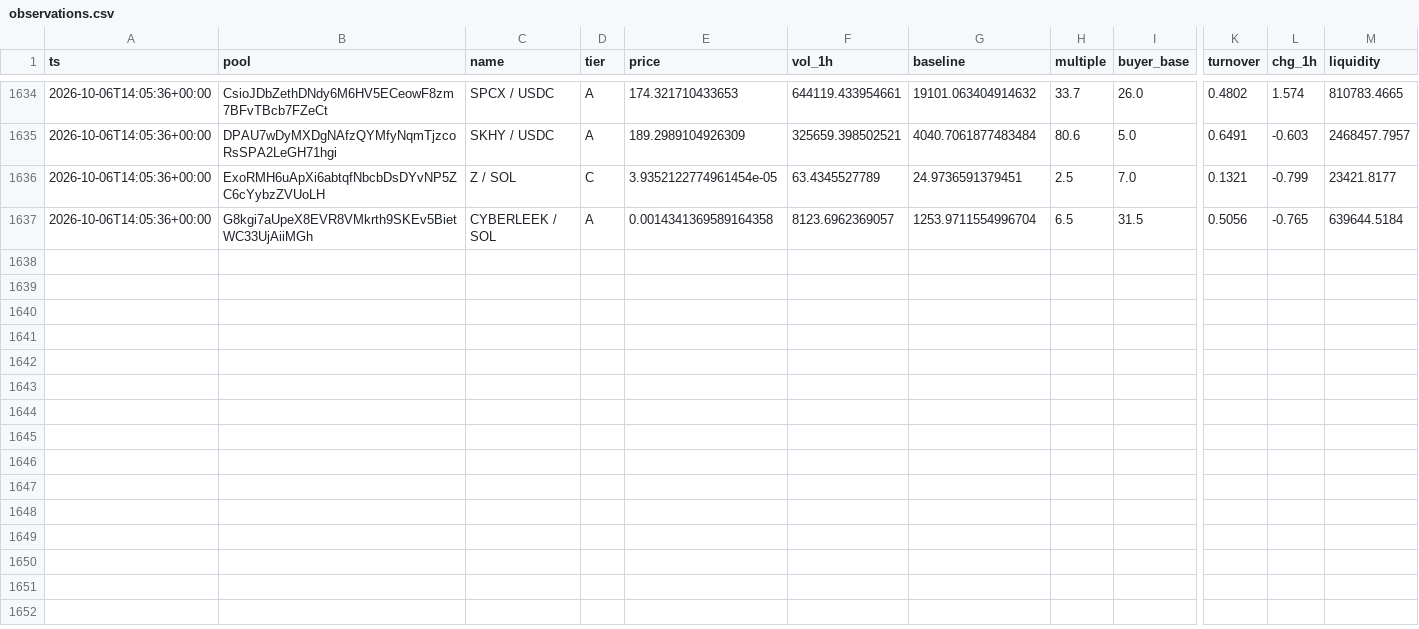
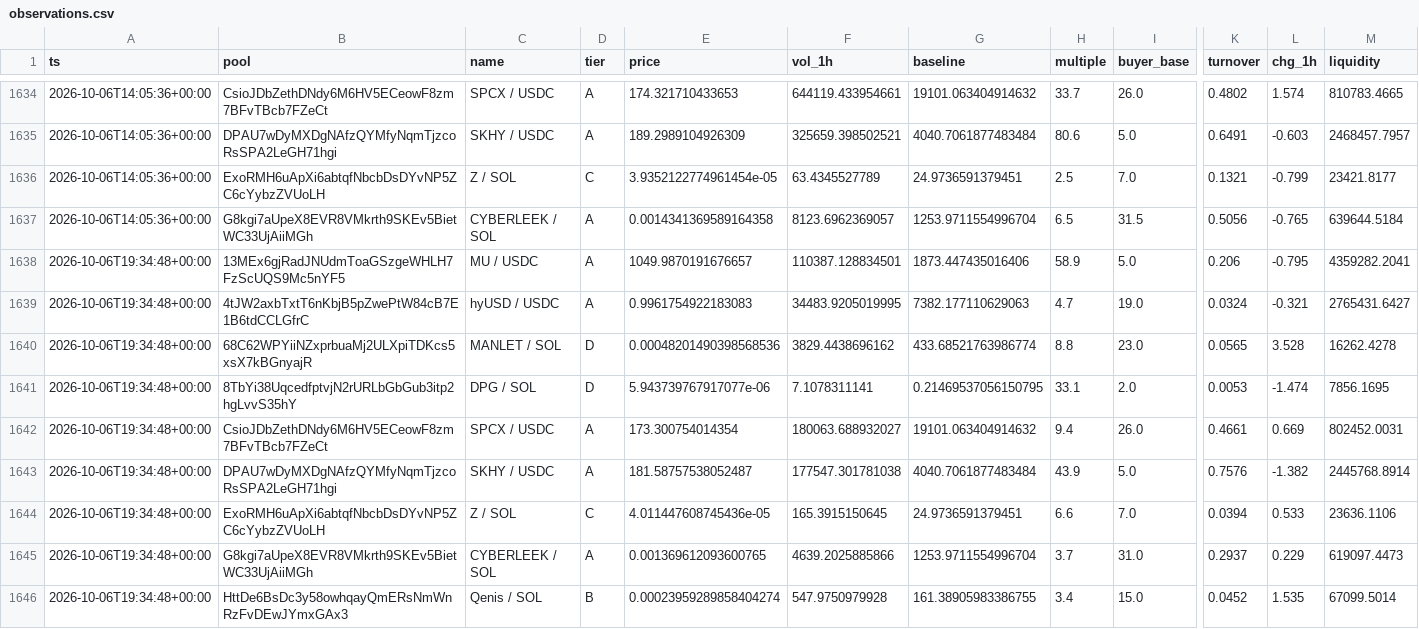
Before and after one commit to kennyasamoah/Kryptsig, a CSV file: observations.csv, drawn as a sheet; only a part is shown, gaps mark what is left out; rows hold the shown columns only; the diff names each change by its address in the sheet, - before the commit and + after, or states it on an @@ line.

```diff
--- a/observations.csv
+++ b/observations.csv
+row 1638: 2026-10-06T19:34:48+00:00 | 13MEx6gjRadJNUdmToaGSzgeWHLH7FzScUQS9Mc5nYF5 | MU / USDC | A | 1049.9870191676657 | 110387.128834501 | 1873.447435016406 | 58.9 | 5.0 | 0.206 | -0.795 | 4359282.2041
+row 1639: 2026-10-06T19:34:48+00:00 | 4tJW2axbTxtT6nKbjB5pZwePtW84cB7E1B6tdCCLGfrC | hyUSD / USDC | A | 0.9961754922183083 | 34483.9205019995 | 7382.177110629063 | 4.7 | 19.0 | 0.0324 | -0.321 | 2765431.6427
+row 1640: 2026-10-06T19:34:48+00:00 | 68C62WPYiiNZxprbuaMj2ULXpiTDKcs5xsX7kBGnyajR | MANLET / SOL | D | 0.00048201490398568536 | 3829.4438696162 | 433.68521763986774 | 8.8 | 23.0 | 0.0565 | 3.528 | 16262.4278
+row 1641: 2026-10-06T19:34:48+00:00 | 8TbYi38UqcedfptvjN2rURLbGbGub3itp2hgLvvS35hY | DPG / SOL | D | 5.943739767917077e-06 | 7.1078311141 | 0.21469537056150795 | 33.1 | 2.0 | 0.0053 | -1.474 | 7856.1695
+row 1642: 2026-10-06T19:34:48+00:00 | CsioJDbZethDNdy6M6HV5ECeowF8zm7BFvTBcb7FZeCt | SPCX / USDC | A | 173.300754014354 | 180063.688932027 | 19101.063404914632 | 9.4 | 26.0 | 0.4661 | 0.669 | 802452.0031
+row 1643: 2026-10-06T19:34:48+00:00 | DPAU7wDyMXDgNAfzQYMfyNqmTjzcoRsSPA2LeGH71hgi | SKHY / USDC | A | 181.58757538052487 | 177547.301781038 | 4040.7061877483484 | 43.9 | 5.0 | 0.7576 | -1.382 | 2445768.8914
+row 1644: 2026-10-06T19:34:48+00:00 | ExoRMH6uApXi6abtqfNbcbDsDYvNP5ZC6cYybzZVUoLH | Z / SOL | C | 4.011447608745436e-05 | 165.3915150645 | 24.9736591379451 | 6.6 | 7.0 | 0.0394 | 0.533 | 23636.1106
+row 1645: 2026-10-06T19:34:48+00:00 | G8kgi7aUpeX8EVR8VMkrth9SKEv5BietWC33UjAiiMGh | CYBERLEEK / SOL | A | 0.001369612093600765 | 4639.2025885866 | 1253.9711554996704 | 3.7 | 31.0 | 0.2937 | 0.229 | 619097.4473
+row 1646: 2026-10-06T19:34:48+00:00 | HttDe6BsDc3y58owhqayQmERsNmWnRzFvDEwJYmxGAx3 | Qenis / SOL | B | 0.00023959289858404274 | 547.9750979928 | 161.38905983386755 | 3.4 | 15.0 | 0.0452 | 1.535 | 67099.5014
```
Also changed, not shown: admitted.csv, 1 other file.
